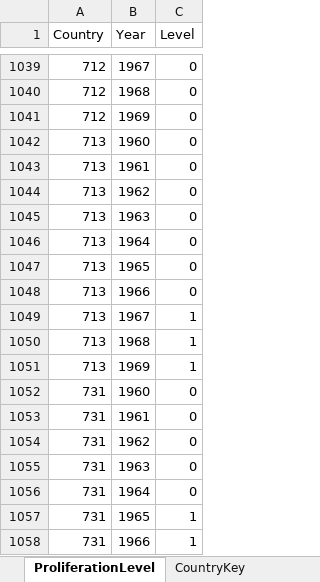
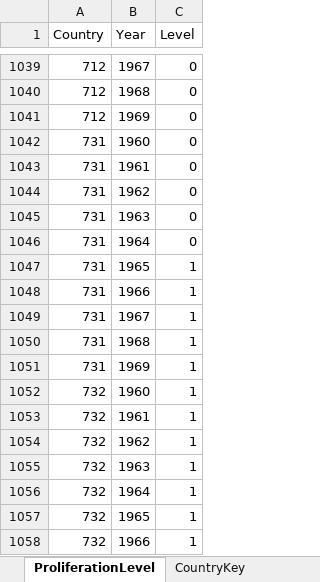
Before and after one commit to sjladerman/thesis, an Excel workbook: TreatyData '60-'69 v1.xlsx, sheet ProliferationLevel, drawn as a sheet; only a part is shown, gaps mark what is left out; the shorter side is filled out with more unchanged rows; values as stored, in another font and other column widths than the file's, no borders; the diff names each change by its address in the sheet, - before the commit and + after, or states it on an @@ line.

```diff
--- a/TreatyData '60-'69 v1.xlsx (sheet ProliferationLevel)
+++ b/TreatyData '60-'69 v1.xlsx (sheet ProliferationLevel)
-row 1042: 713 | 1960 | 0
-row 1043: 713 | 1961 | 0
-row 1044: 713 | 1962 | 0
-row 1045: 713 | 1963 | 0
-row 1046: 713 | 1964 | 0
-row 1047: 713 | 1965 | 0
-row 1048: 713 | 1966 | 0
-row 1049: 713 | 1967 | 1
-row 1050: 713 | 1968 | 1
-row 1051: 713 | 1969 | 1
```
Also changed, not shown: TreatyData '45-'49 v1.xlsx, TreatyData '50-'59 v1.xlsx, 2 other files.
